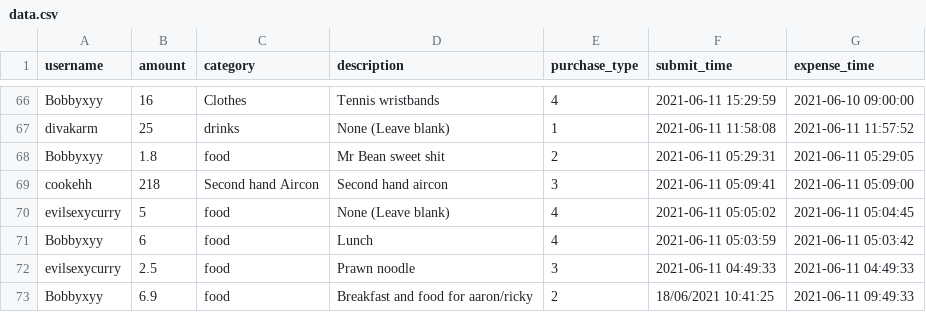
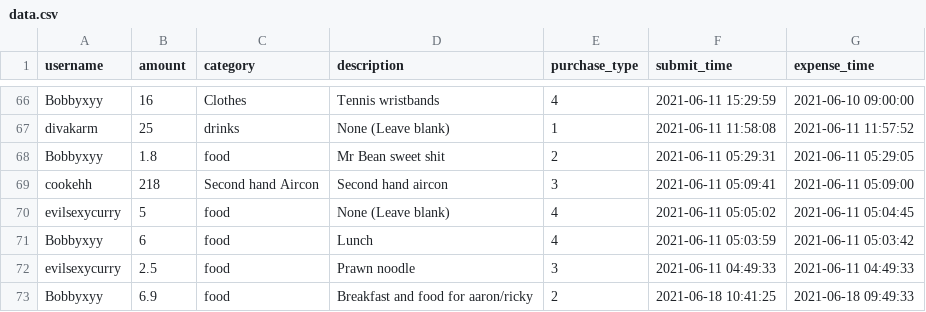
Before and after one commit to Whale-Done/tele-data-collector, a CSV file: data.csv, drawn as a sheet; only a part is shown, gaps mark what is left out.

Commit message:
format fix

```diff
--- a/data.csv
+++ b/data.csv
@@ -72,2 +72,2 @@ Bobbyxyy,6,food,Lunch,4,2021-06-11 05:03:59,2021-06-11 05:03:42
 evilsexycurry,2.5,food,Prawn noodle,3,2021-06-11 04:49:33,2021-06-11 04:49:33
-Bobbyxyy,6.9,food,Breakfast and food for aaron/ricky,2,18/06/2021 10:41:25,2021-06-11 09:49:33
+Bobbyxyy,6.9,food,Breakfast and food for aaron/ricky,2,2021-06-18 10:41:25,2021-06-18 09:49:33
```
